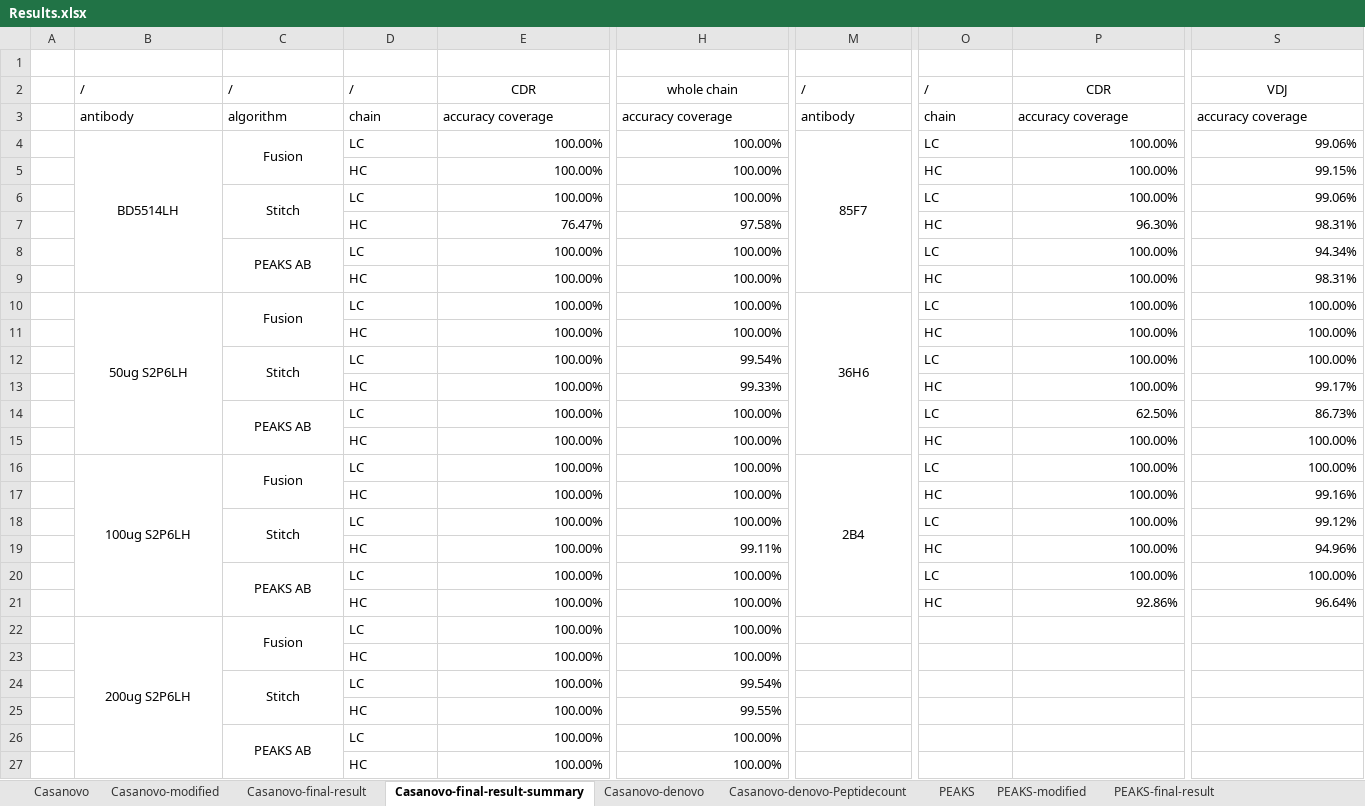
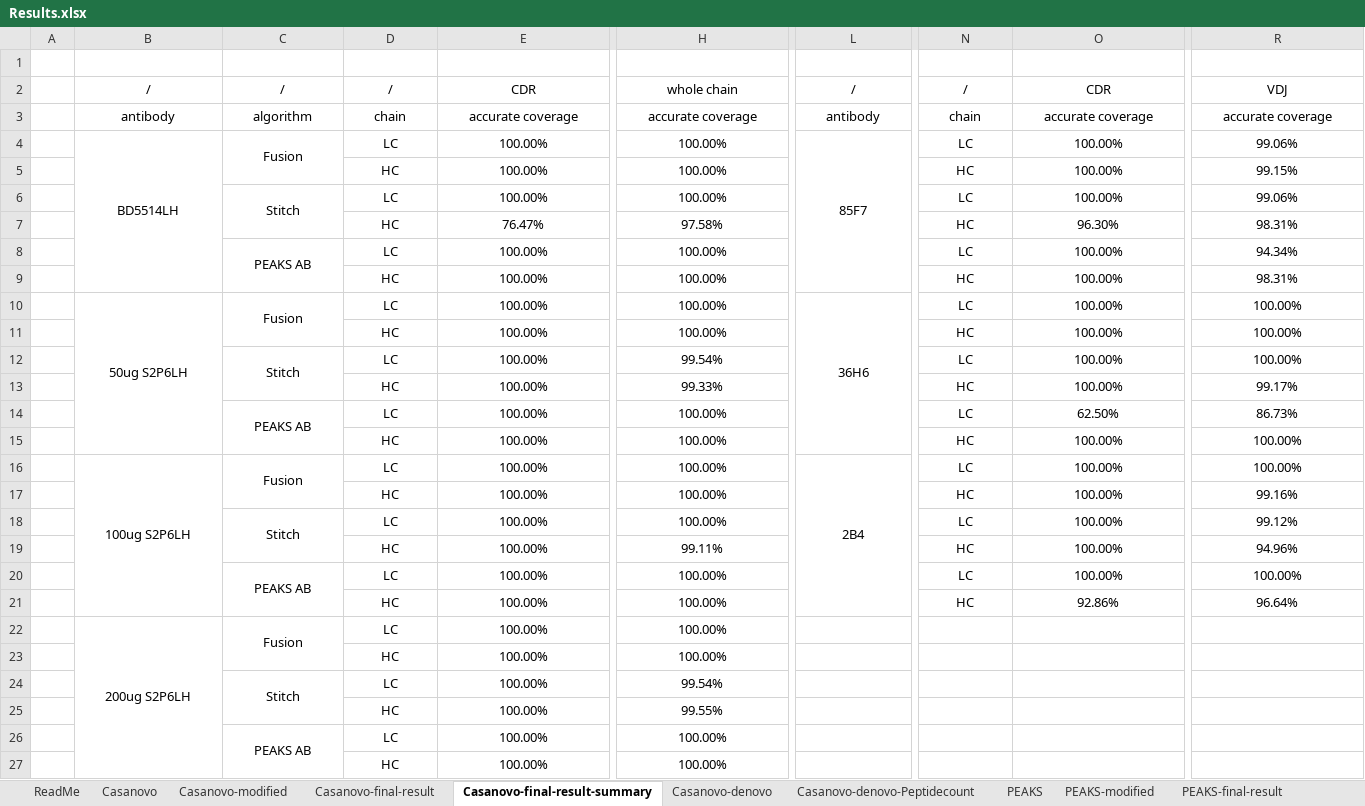
Before and after one commit to biocc/SP-MEGD_Fusion, an Excel workbook: Summary/Results.xlsx, sheet Casanovo-final-result-summary, drawn as a sheet; only a part is shown, gaps mark what is left out; values as stored, in another font and other column widths than the file's, no borders; addresses are those after the commit; the diff covers the shown part only; the diff names each change by its address in the sheet, - before the commit and + after, or states it on an @@ line.

```diff
--- a/Summary/Results.xlsx (sheet Casanovo-final-result-summary)
+++ b/Summary/Results.xlsx (sheet Casanovo-final-result-summary)
+sheet tab: ReadMe
-B2:D2 alignment: left
+B2:D2 alignment: center
-L2:N2 alignment: left
+L2:N2 alignment: center
-B3:H3 alignment: left
+B3:H3 alignment: center
-E3: accuracy coverage
+E3: accurate coverage
-H3: accuracy coverage
+H3: accurate coverage
-L3:R3 alignment: left
+L3:R3 alignment: center
-O3: accuracy coverage
+O3: accurate coverage
-R3: accuracy coverage
+R3: accurate coverage
-D4:D27 alignment: left
+D4:D27 alignment: center
-E4:H27 alignment: right
+E4:H27 alignment: center
-N4:N21 alignment: left
+N4:N21 alignment: center
-O4:R21 alignment: right
+O4:R21 alignment: center
```
Also changed, not shown: 1 removed column and cell formats elsewhere in this sheet, sheet Casanovo-modified, sheet PEAKS-modified, sheet Casanovo, sheet PEAKS, sheet PEAKS-final-result, sheet Casanovo-final-result, 1 more sheet.
